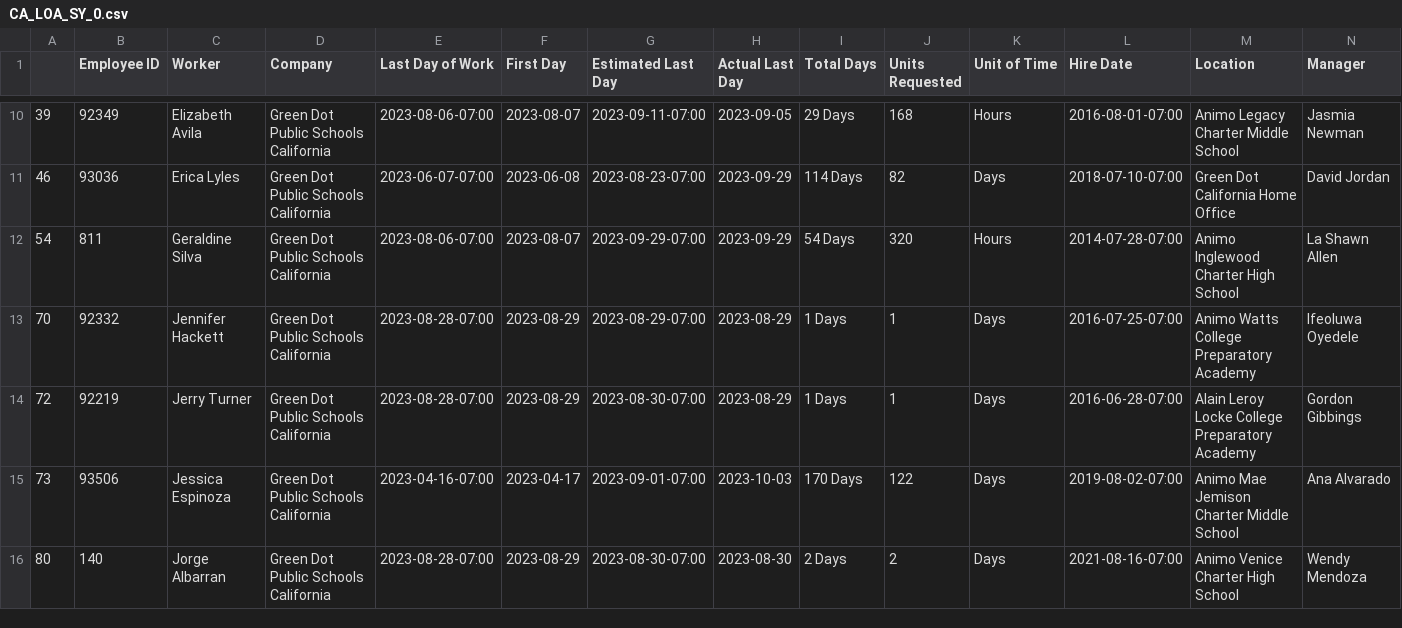
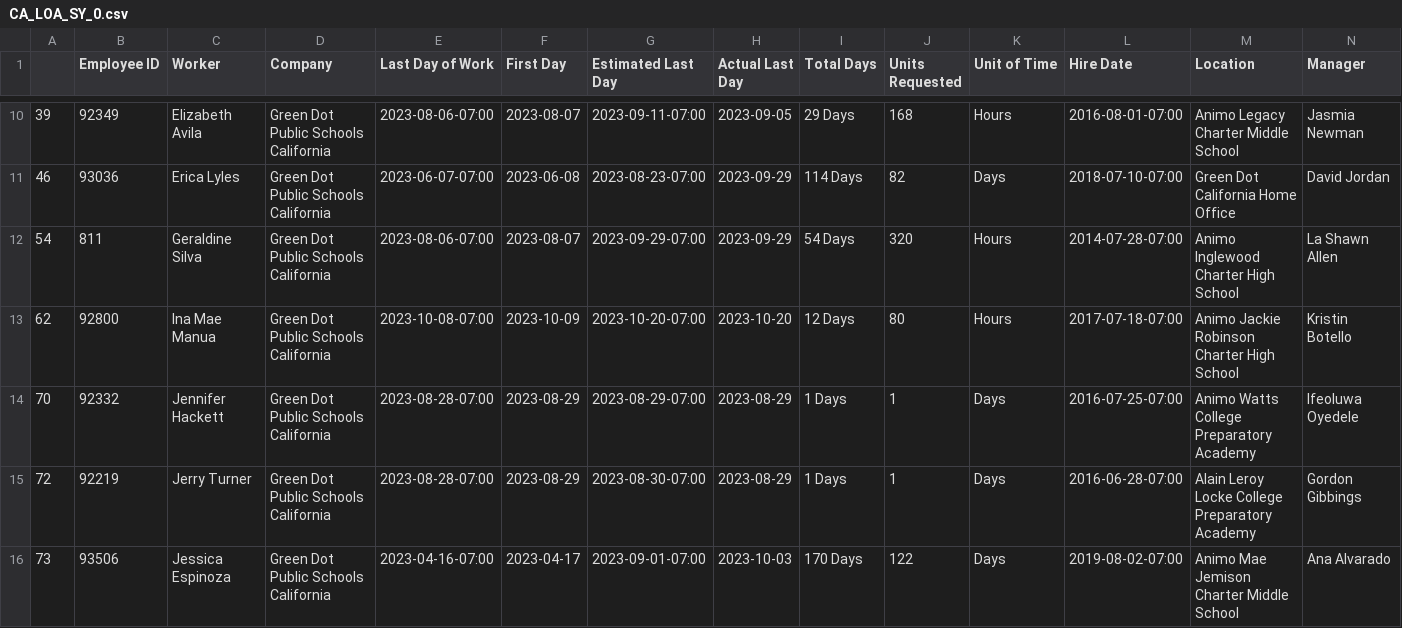
Before and after one commit to 2015samtaylor/Workday_Data_Pipeline, a CSV file: WORKDAY_PIPELINE_2.0/csvs/CA_LOA_SY_0.csv, drawn as a sheet; only a part is shown, gaps mark what is left out; the shorter side is filled out with more unchanged rows; rows hold the shown columns only; the diff names each change by its address in the sheet, - before the commit and + after, or states it on an @@ line.

```diff
--- a/WORKDAY_PIPELINE_2.0/csvs/CA_LOA_SY_0.csv
+++ b/WORKDAY_PIPELINE_2.0/csvs/CA_LOA_SY_0.csv
+row 13: 62 | 92800 | Ina Mae Manua | Green Dot Public Schools California | 2023-10-08-07:00 | 2023-10-09 | 2023-10-20-07:00 | 2023-10-20 | 12 Days | 80 | Hours | 2017-07-18-07:00 | Animo Jackie Robinson Charter High School | Kristin Botello
```
Also changed, not shown: WORKDAY_PIPELINE_2.0/csvs/CA_WB_0.csv, WORKDAY_PIPELINE_2.0/csvs/TN_WB_0.csv, 26 other files.
